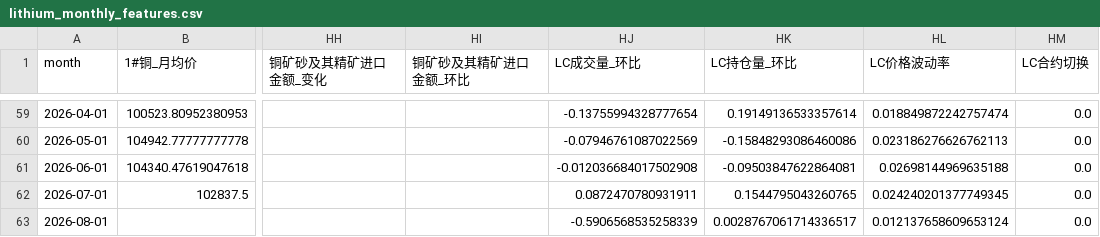
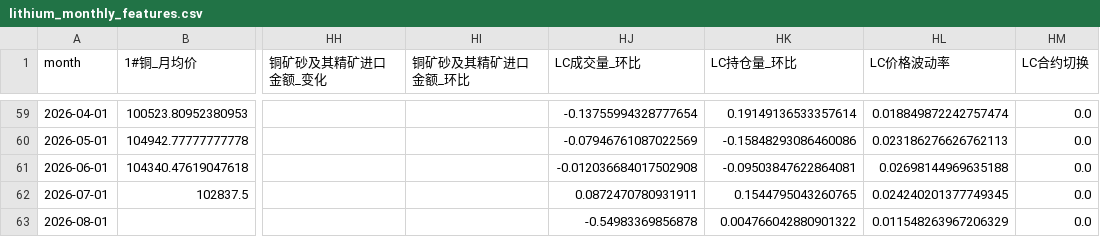
Before and after one commit to Yep1yu/Impact-and-Forecast-of-Domestic-Copper-and-Aluminum-Raw-Material-Procurement-Prices, a CSV file: lithium_carbonate_prediction_outputs/lithium_monthly_features.csv, drawn as a sheet; only a part is shown, gaps mark what is left out; the diff names each change by its address in the sheet, - before the commit and + after, or states it on an @@ line.

```diff
--- a/lithium_carbonate_prediction_outputs/lithium_monthly_features.csv
+++ b/lithium_carbonate_prediction_outputs/lithium_monthly_features.csv
-HJ63 (LC成交量_环比): -0.5906568535258339
+HJ63 (LC成交量_环比): -0.54983369856878
-HK63 (LC持仓量_环比): 0.0028767061714336517
+HK63 (LC持仓量_环比): 0.004766042880901322
-HL63 (LC价格波动率): 0.012137658609653124
+HL63 (LC价格波动率): 0.011548263967206329
```
Also changed, not shown: lithium_carbonate_prediction_outputs/lithium_daily_forecast.csv, lithium_carbonate_prediction_outputs/lithium_daily_history.csv, 4 other files.
